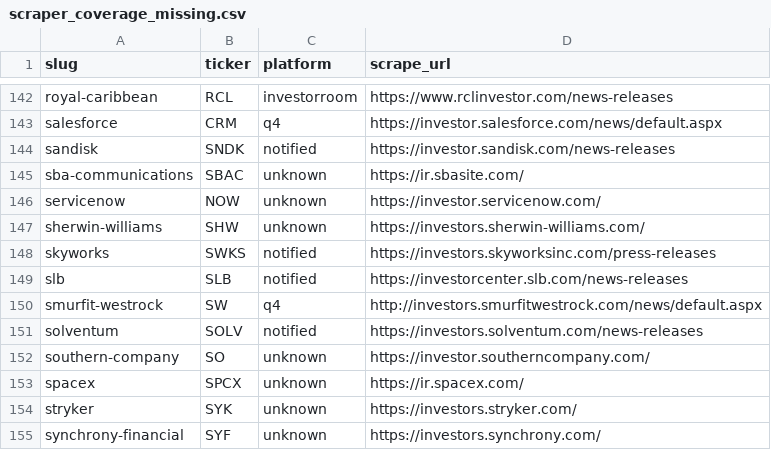
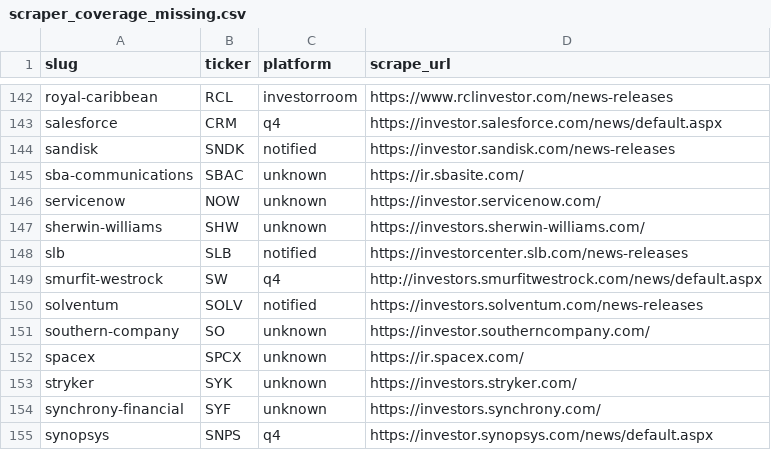
Before and after one commit to KamarajuKusumanchi/primary_wire, a CSV file: reports/latest/scraper_coverage_missing.csv, drawn as a sheet; only a part is shown, gaps mark what is left out; the shorter side is filled out with more unchanged rows; the diff names each change by its address in the sheet, - before the commit and + after, or states it on an @@ line.

```diff
--- a/reports/latest/scraper_coverage_missing.csv
+++ b/reports/latest/scraper_coverage_missing.csv
-row 148: skyworks | SWKS | notified | https://investors.skyworksinc.com/press-releases
```
Also changed, not shown: reports/latest/press_release_counts.csv, 1 other file.
